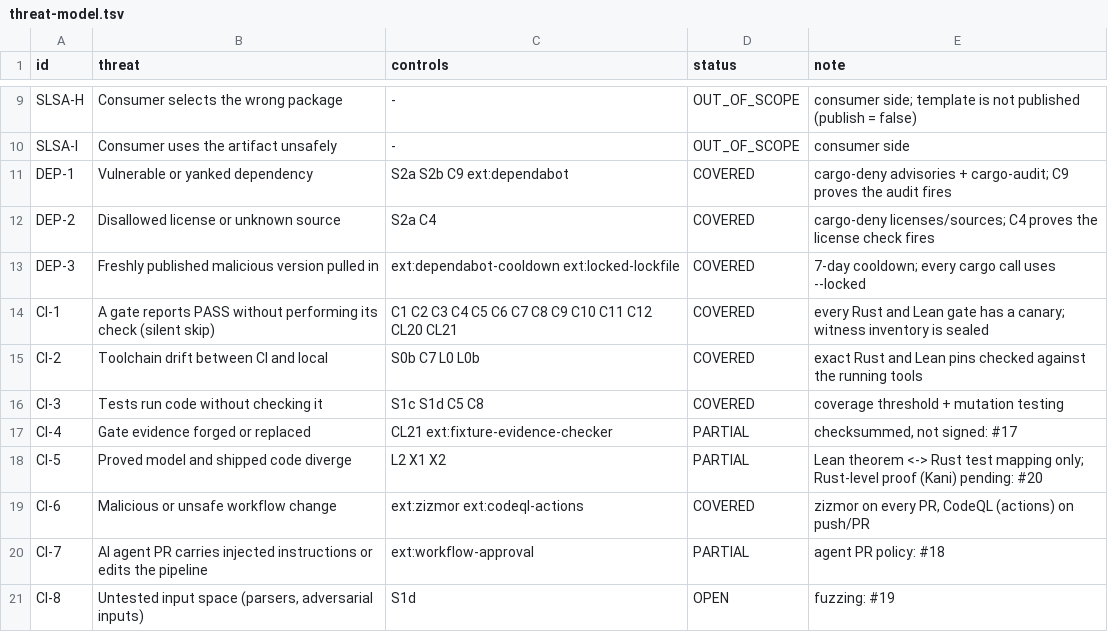
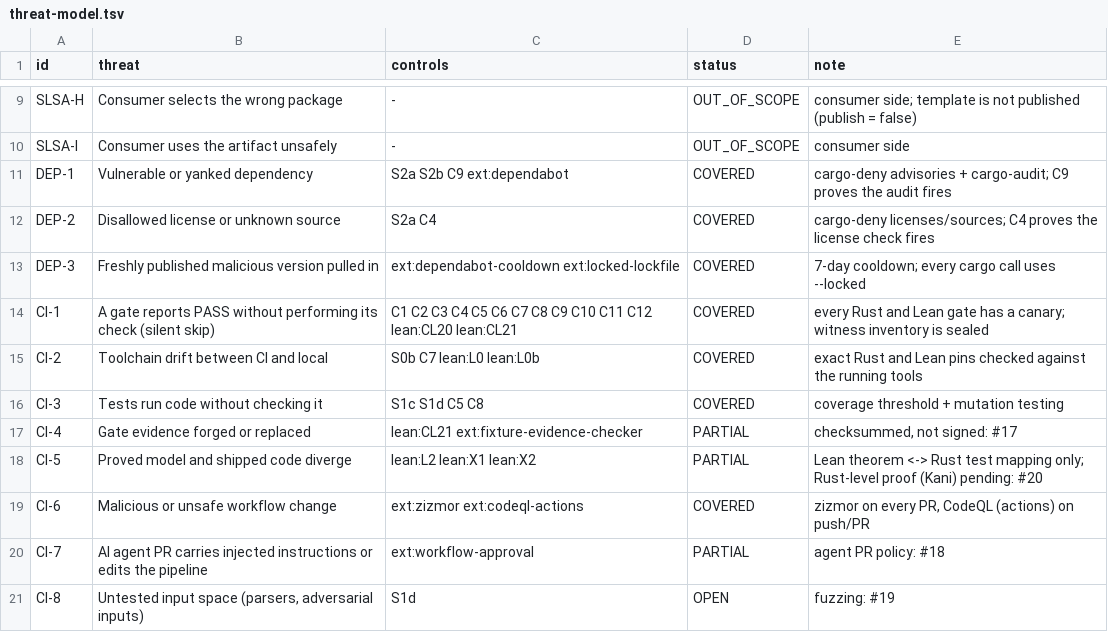
Before and after one commit to Demiurg-AU/rust-cicd-core, a TSV file: threat-model.tsv, drawn as a sheet; only a part is shown, gaps mark what is left out.

```diff
--- a/threat-model.tsv
+++ b/threat-model.tsv
@@ -13,7 +13,7 @@ DEP-2	Disallowed license or unknown source	S2a C4	COVERED	cargo-deny licenses/so
 DEP-3	Freshly published malicious version pulled in	ext:dependabot-cooldown ext:locked-lockfile	COVERED	7-day cooldown; every cargo call uses --locked
-CI-1	A gate reports PASS without performing its check (silent skip)	C1 C2 C3 C4 C5 C6 C7 C8 C9 C10 C11 C12 CL20 CL21	COVERED	every Rust and Lean gate has a canary; witness inventory is sealed
-CI-2	Toolchain drift between CI and local	S0b C7 L0 L0b	COVERED	exact Rust and Lean pins checked against the running tools
+CI-1	A gate reports PASS without performing its check (silent skip)	C1 C2 C3 C4 C5 C6 C7 C8 C9 C10 C11 C12 lean:CL20 lean:CL21	COVERED	every Rust and Lean gate has a canary; witness inventory is sealed
+CI-2	Toolchain drift between CI and local	S0b C7 lean:L0 lean:L0b	COVERED	exact Rust and Lean pins checked against the running tools
 CI-3	Tests run code without checking it	S1c S1d C5 C8	COVERED	coverage threshold + mutation testing
-CI-4	Gate evidence forged or replaced	CL21 ext:fixture-evidence-checker	PARTIAL	checksummed, not signed: #17
-CI-5	Proved model and shipped code diverge	L2 X1 X2	PARTIAL	Lean theorem <-> Rust test mapping only; Rust-level proof (Kani) pending: #20
+CI-4	Gate evidence forged or replaced	lean:CL21 ext:fixture-evidence-checker	PARTIAL	checksummed, not signed: #17
+CI-5	Proved model and shipped code diverge	lean:L2 lean:X1 lean:X2	PARTIAL	Lean theorem <-> Rust test mapping only; Rust-level proof (Kani) pending: #20
 CI-6	Malicious or unsafe workflow change	ext:zizmor ext:codeql-actions	COVERED	zizmor on every PR, CodeQL (actions) on push/PR
```
Also changed, not shown: 2 other files.
